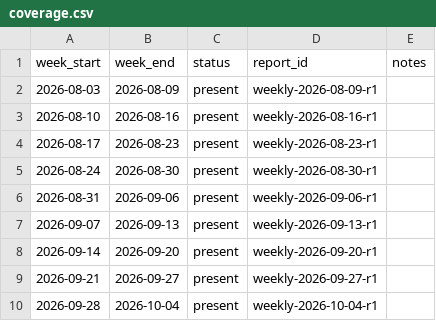
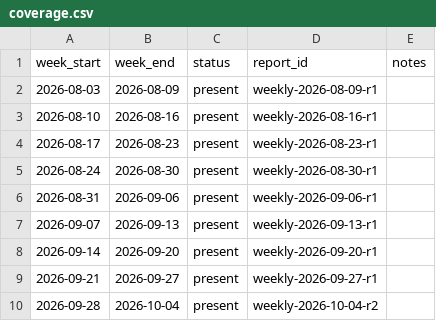
Before and after one commit to theurbanresident/CompStat-archive, a CSV file: catalog/coverage.csv, drawn as a sheet.

```diff
--- a/catalog/coverage.csv
+++ b/catalog/coverage.csv
@@ -9,2 +9,2 @@ week_start,week_end,status,report_id,notes
 2026-09-21,2026-09-27,present,weekly-2026-09-27-r1,
-2026-09-28,2026-10-04,present,weekly-2026-10-04-r1,
+2026-09-28,2026-10-04,present,weekly-2026-10-04-r2,
```
Also changed, not shown: catalog/reports.csv, data/compiled/count-tallies.csv, 6 other files.
